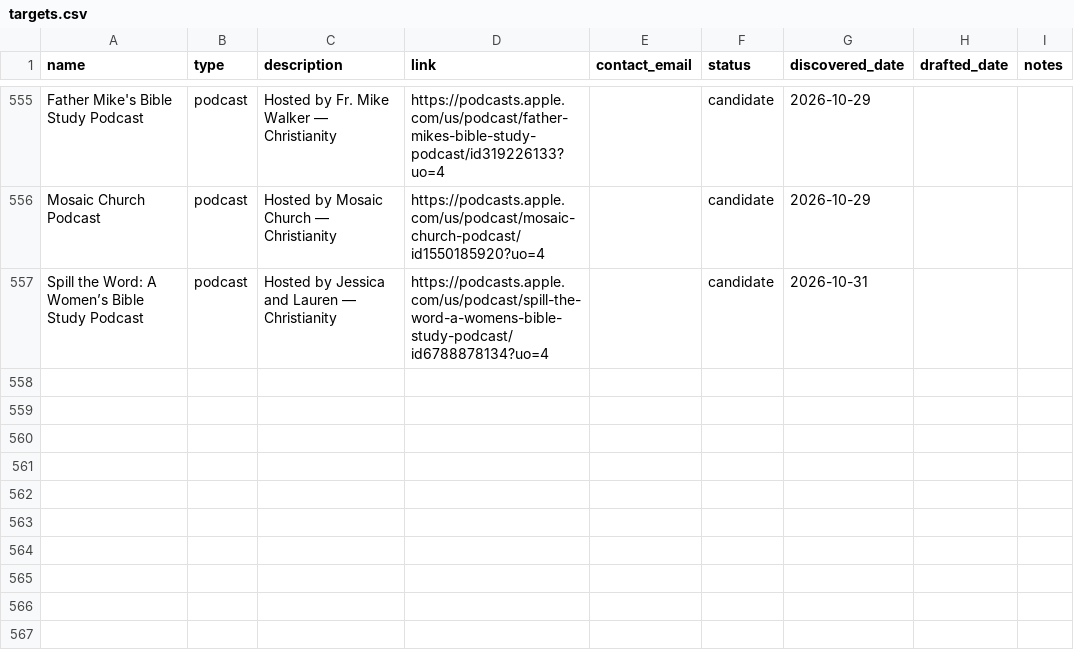
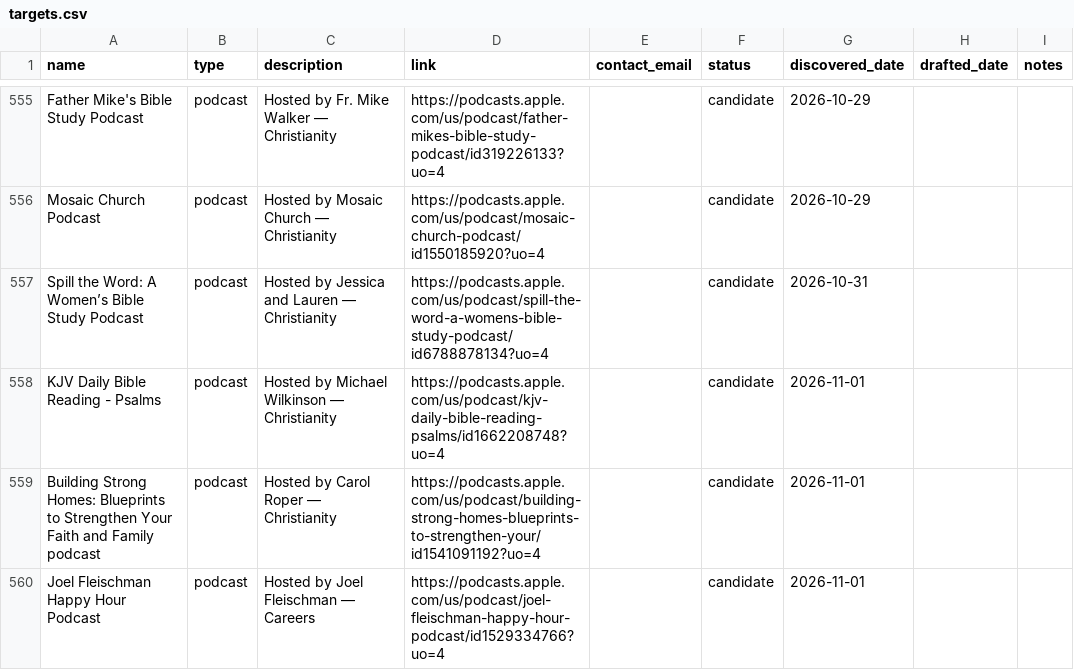
Before and after one commit to collinlorenz/Selahbot, a CSV file: outreach/targets.csv, drawn as a sheet; only a part is shown, gaps mark what is left out.

```diff
--- a/outreach/targets.csv
+++ b/outreach/targets.csv
@@ -557 +557,4 @@ Mosaic Church Podcast,podcast,Hosted by Mosaic Church — Christianity,https://p
 Spill the Word: A Women’s Bible Study Podcast,podcast,Hosted by Jessica and Lauren — Christianity,https://podcasts.apple.com/us/podcast/spill-the-word-a-womens-bible-study-podcast/id6788878134?uo=4,,candidate,2026-10-31,,
+KJV Daily Bible Reading - Psalms,podcast,Hosted by Michael Wilkinson — Christianity,https://podcasts.apple.com/us/podcast/kjv-daily-bible-reading-psalms/id1662208748?uo=4,,candidate,2026-11-01,,
+Building Strong Homes: Blueprints to Strengthen Your Faith and Family podcast,podcast,Hosted by Carol Roper — Christianity,https://podcasts.apple.com/us/podcast/building-strong-homes-blueprints-to-strengthen-your/id1541091192?uo=4,,candidate,2026-11-01,,
+Joel Fleischman Happy Hour Podcast,podcast,Hosted by Joel Fleischman — Careers,https://podcasts.apple.com/us/podcast/joel-fleischman-happy-hour-podcast/id1529334766?uo=4,,candidate,2026-11-01,,
```
